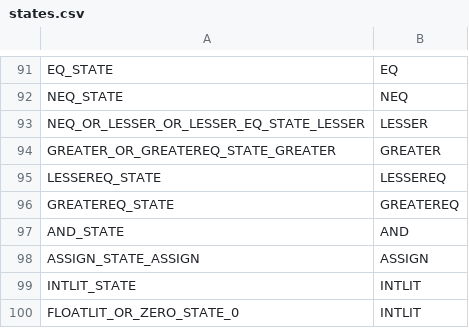
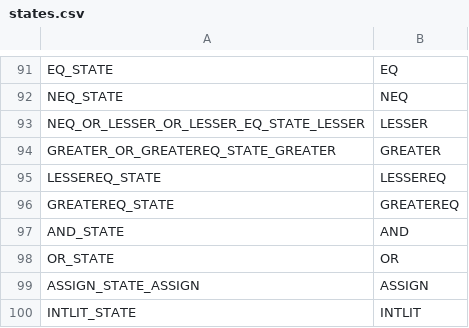
Before and after one commit to raghavkaul/TigerCompiler, a CSV file: proj_phase_1/data/states.csv, drawn as a sheet; only a part is shown, gaps mark what is left out; the shorter side is filled out with more unchanged rows.

```diff
--- a/proj_phase_1/data/states.csv
+++ b/proj_phase_1/data/states.csv
@@ -97,2 +97,3 @@ GREATEREQ_STATE	GREATEREQ
 AND_STATE	AND
+OR_STATE	OR
 ASSIGN_STATE_ASSIGN	ASSIGN
```
Also changed, not shown: proj_phase_1/data/transitions.csv, 3 other files.
